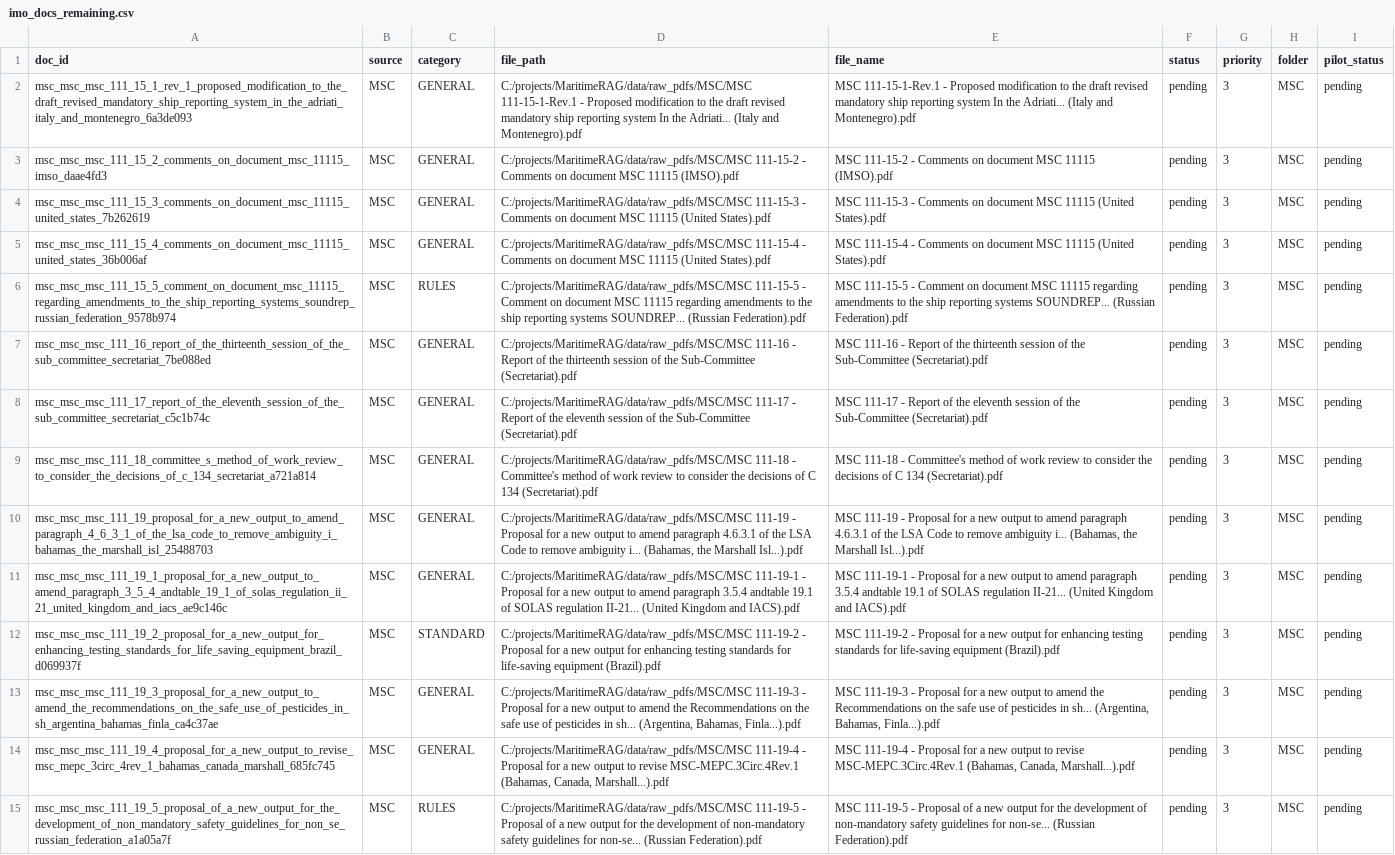
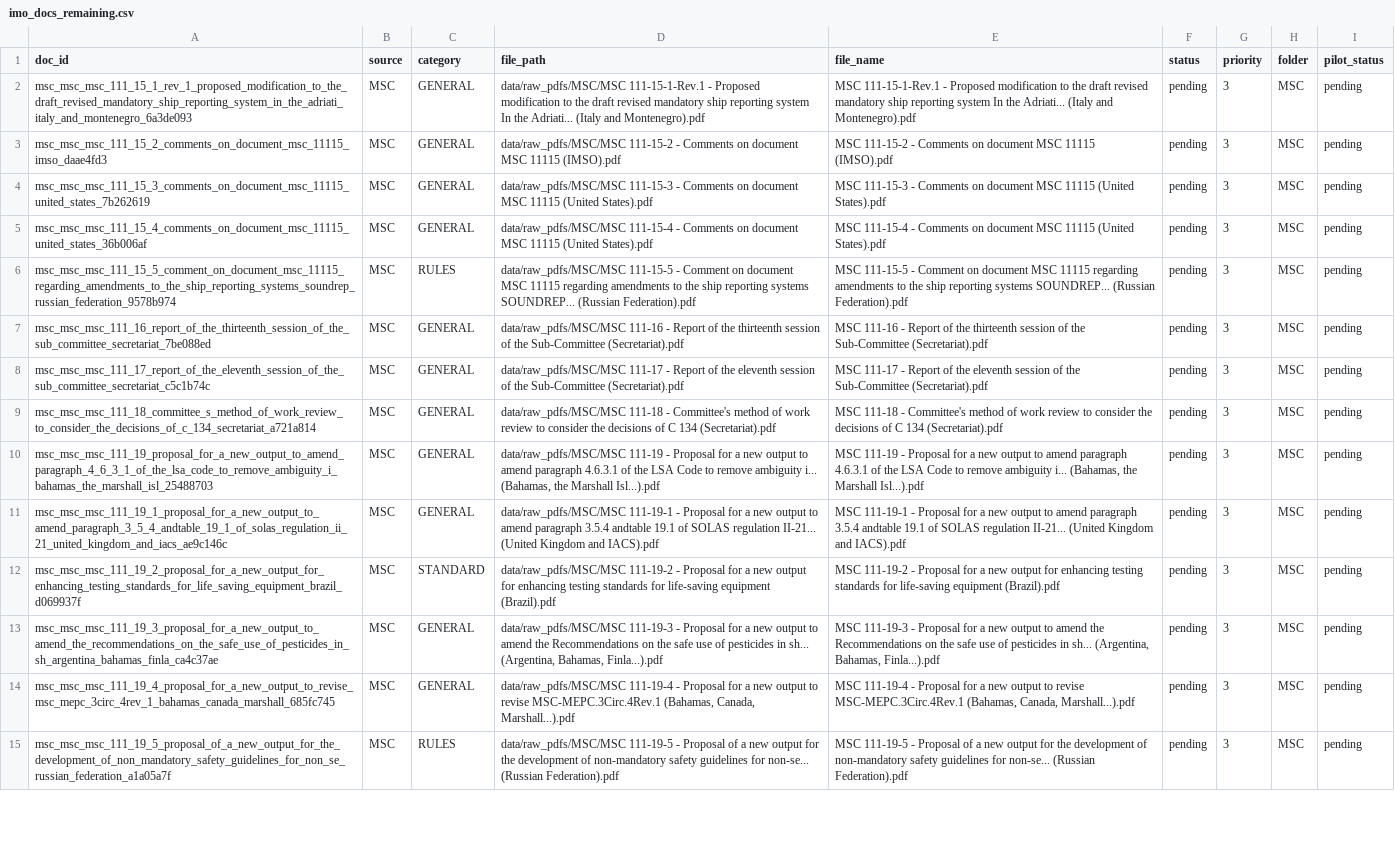
Before and after one commit to yoonmojeon/20260805, a CSV file: data/manifests/imo_docs_remaining.csv, drawn as a sheet; only a part is shown; the diff covers the shown part only; the diff names each change by its address in the sheet, - before the commit and + after, or states it on an @@ line.

```diff
--- a/data/manifests/imo_docs_remaining.csv
+++ b/data/manifests/imo_docs_remaining.csv
-D2 (file_path): C:/projects/MaritimeRAG/data/raw_pdfs/MSC/MSC 111-15-1-Rev.1 -…
+D2 (file_path): data/raw_pdfs/MSC/MSC 111-15-1-Rev.1 -…
-D3 (file_path): C:/projects/MaritimeRAG/data/raw_pdfs/MSC/MSC 111-15-2 -…
+D3 (file_path): data/raw_pdfs/MSC/MSC 111-15-2 -…
-D4 (file_path): C:/projects/MaritimeRAG/data/raw_pdfs/MSC/MSC 111-15-3 -…
+D4 (file_path): data/raw_pdfs/MSC/MSC 111-15-3 -…
-D5 (file_path): C:/projects/MaritimeRAG/data/raw_pdfs/MSC/MSC 111-15-4 -…
+D5 (file_path): data/raw_pdfs/MSC/MSC 111-15-4 -…
-D6 (file_path): C:/projects/MaritimeRAG/data/raw_pdfs/MSC/MSC 111-15-5 -…
+D6 (file_path): data/raw_pdfs/MSC/MSC 111-15-5 -…
-D7 (file_path): C:/projects/MaritimeRAG/data/raw_pdfs/MSC/MSC 111-16 -…
+D7 (file_path): data/raw_pdfs/MSC/MSC 111-16 -…
-D8 (file_path): C:/projects/MaritimeRAG/data/raw_pdfs/MSC/MSC 111-17 -…
+D8 (file_path): data/raw_pdfs/MSC/MSC 111-17 -…
-D9 (file_path): C:/projects/MaritimeRAG/data/raw_pdfs/MSC/MSC 111-18 -…
+D9 (file_path): data/raw_pdfs/MSC/MSC 111-18 -…
-D10 (file_path): C:/projects/MaritimeRAG/data/raw_pdfs/MSC/MSC 111-19 -…
+D10 (file_path): data/raw_pdfs/MSC/MSC 111-19 -…
-D11 (file_path): C:/projects/MaritimeRAG/data/raw_pdfs/MSC/MSC 111-19-1 -…
+D11 (file_path): data/raw_pdfs/MSC/MSC 111-19-1 -…
-D12 (file_path): C:/projects/MaritimeRAG/data/raw_pdfs/MSC/MSC 111-19-2 -…
+D12 (file_path): data/raw_pdfs/MSC/MSC 111-19-2 -…
-D13 (file_path): C:/projects/MaritimeRAG/data/raw_pdfs/MSC/MSC 111-19-3 -…
+D13 (file_path): data/raw_pdfs/MSC/MSC 111-19-3 -…
-D14 (file_path): C:/projects/MaritimeRAG/data/raw_pdfs/MSC/MSC 111-19-4 -…
+D14 (file_path): data/raw_pdfs/MSC/MSC 111-19-4 -…
-D15 (file_path): C:/projects/MaritimeRAG/data/raw_pdfs/MSC/MSC 111-19-5 -…
+D15 (file_path): data/raw_pdfs/MSC/MSC 111-19-5 -…
```
Also changed, not shown: 63 edited cells elsewhere in this file, data/manifests/kr_remaining_48.csv, data/manifests/kr_remaining_48_resume.csv, 25 other files.
